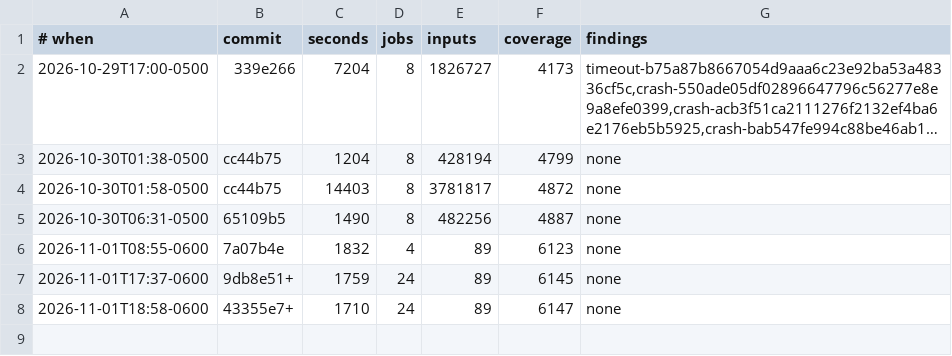
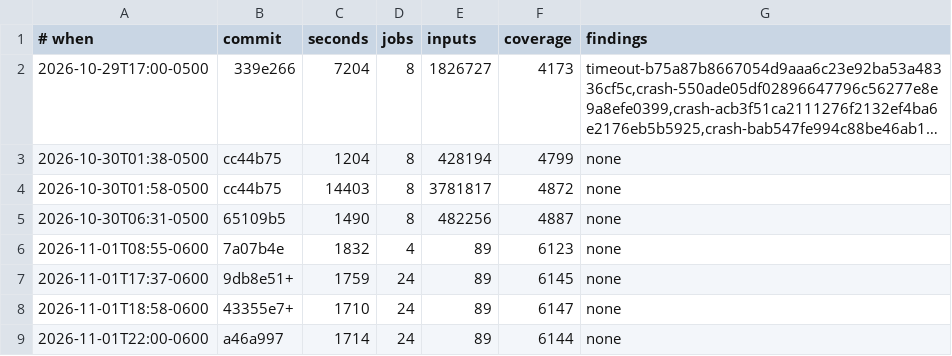
Before and after one commit to gilramir/puritty, a TSV file: corpus/fuzz/runs.tsv, drawn as a sheet; long unchanged cells end in …; the diff names each change by its address in the sheet, - before the commit and + after, or states it on an @@ line.

```diff
--- a/corpus/fuzz/runs.tsv
+++ b/corpus/fuzz/runs.tsv
+row 9: 2026-11-01T22:00-0600 | a46a997 | 1714 | 24 | 89 | 6144 | none
```
Also changed, not shown: corpus/fuzz/diff-runs.tsv, corpus/perf/baseline.tsv, 1 other file.
